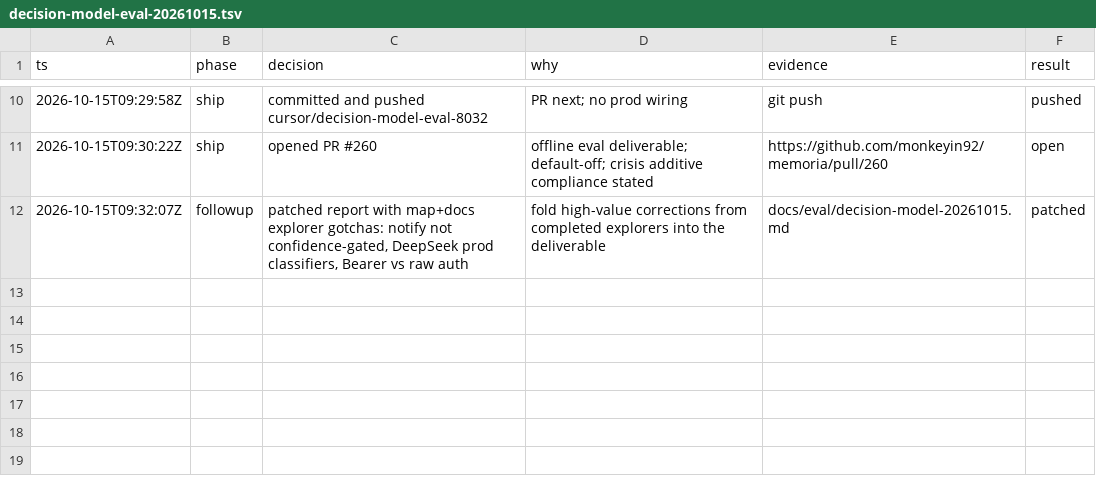
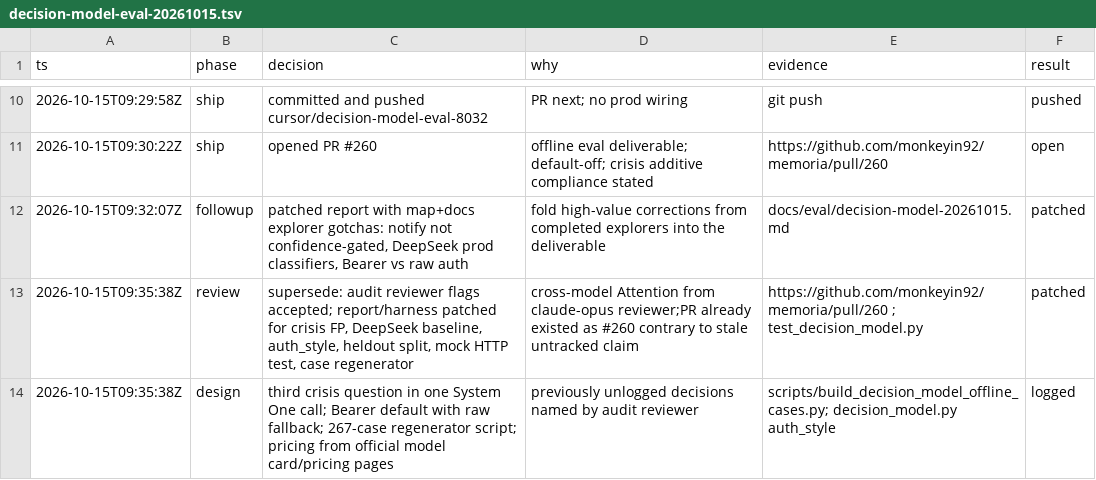
Before and after one commit to monkeyin92/memoria, a TSV file: .audit/decision-model-eval-20261015.tsv, drawn as a sheet; only a part is shown, gaps mark what is left out.

```diff
--- a/.audit/decision-model-eval-20261015.tsv
+++ b/.audit/decision-model-eval-20261015.tsv
@@ -12 +12,3 @@ ts	phase	decision	why	evidence	result
 2026-10-15T09:32:07Z	followup	patched report with map+docs explorer gotchas: notify not confidence-gated, DeepSeek prod classifiers, Bearer vs raw auth	fold high-value corrections from completed explorers into the deliverable	docs/eval/decision-model-20261015.md	patched
+2026-10-15T09:35:38Z	review	supersede: audit reviewer flags accepted; report/harness patched for crisis FP, DeepSeek baseline, auth_style, heldout split, mock HTTP test, case regenerator	cross-model Attention from claude-opus reviewer;PR already existed as #260 contrary to stale untracked claim	https://github.com/monkeyin92/memoria/pull/260 ; test_decision_model.py	patched
+2026-10-15T09:35:38Z	design	third crisis question in one System One call; Bearer default with raw fallback; 267-case regenerator script; pricing from official model card/pricing pages	previously unlogged decisions named by audit reviewer	scripts/build_decision_model_offline_cases.py; decision_model.py auth_style	logged
```
Also changed, not shown: 8 other files.
